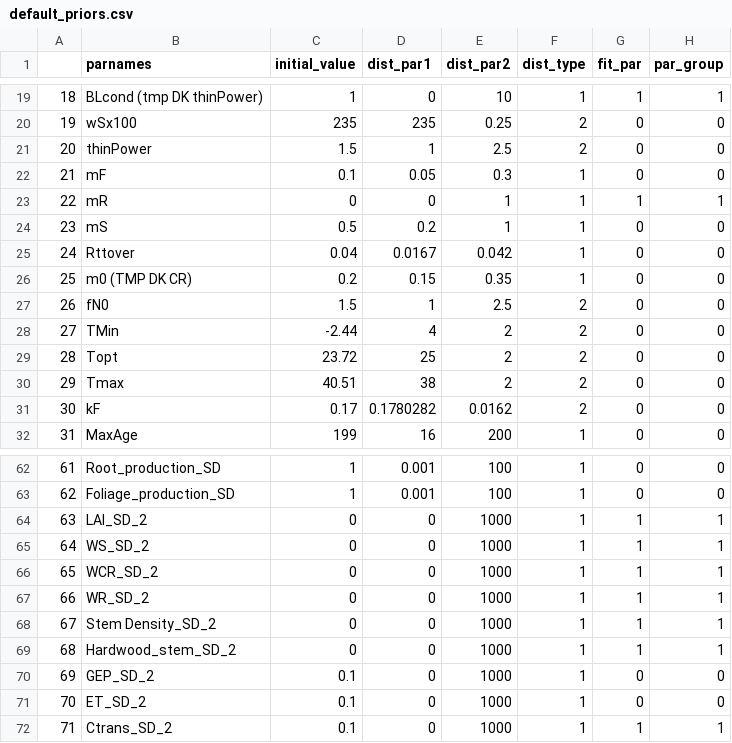
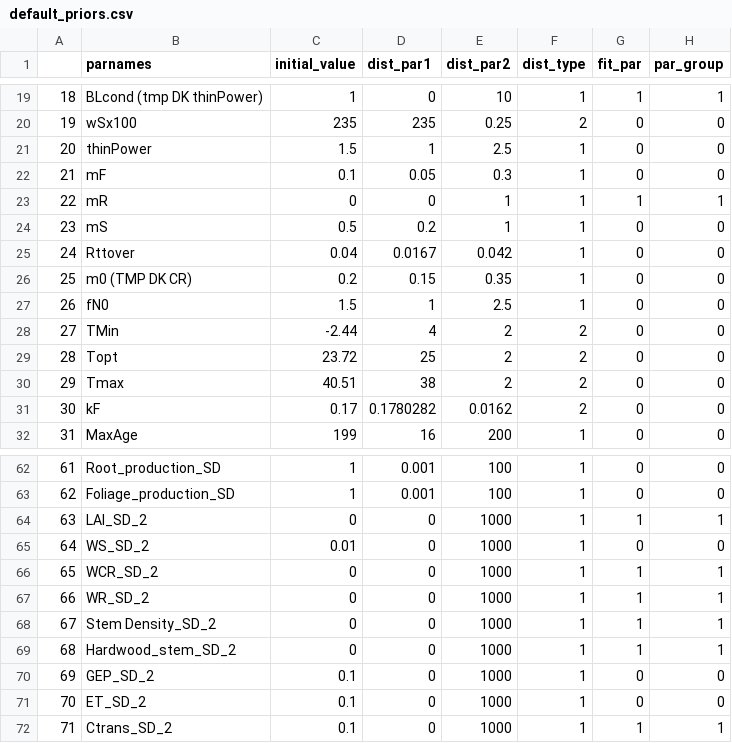
Before and after one commit to EcoDynForecast/DAPPER, a CSV file: priors/default_priors.csv, drawn as a sheet; only a part is shown, gaps mark what is left out.

Commit message:
update priors

```diff
--- a/priors/default_priors.csv
+++ b/priors/default_priors.csv
@@ -20,3 +20,3 @@
 "19","wSx100",235,235,0.25,2,0,0
-"20","thinPower",1.5,1,2.5,2,0,0
+"20","thinPower",1.5,1,2.5,1,0,0
 "21","mF",0.1,0.05,0.3,1,0,0
@@ -26,3 +26,3 @@
 "25","m0 (TMP DK CR)",0.2,0.15,0.35,1,0,0
-"26","fN0",1.5,1,2.5,2,0,0
+"26","fN0",1.5,1,2.5,1,0,0
 "27","TMin",-2.44,4,2,2,0,0
@@ -64,3 +64,3 @@
 "63","LAI_SD_2",0,0,1000,1,1,1
-"64","WS_SD_2",0,0,1000,1,1,1
+"64","WS_SD_2",0.01,0,1000,1,0,0
 "65","WCR_SD_2",0,0,1000,1,1,1
```
Also changed, not shown: 2 other files.
